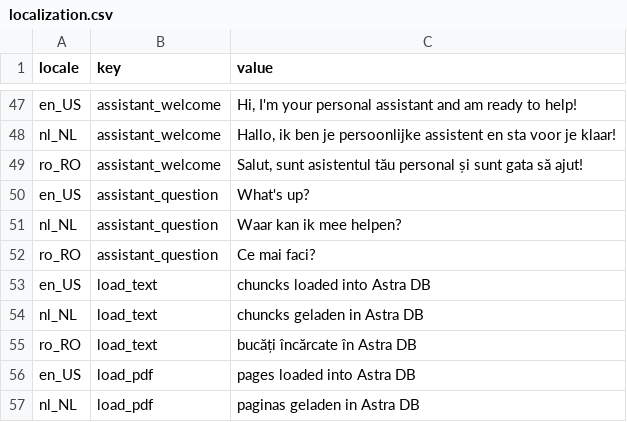
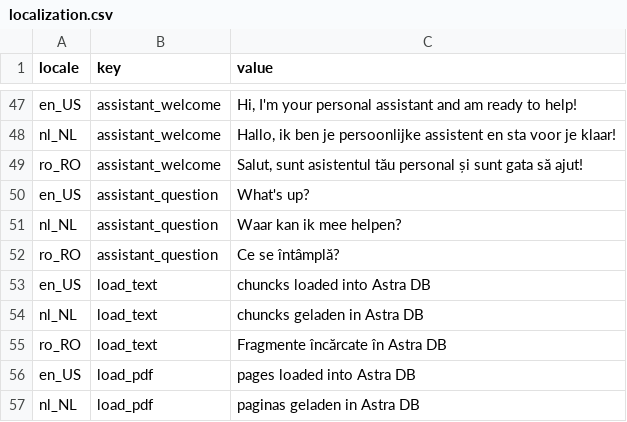
Before and after one commit to difli/streamlit-langchain, a CSV file: localization.csv, drawn as a sheet; only a part is shown, gaps mark what is left out; the diff covers the shown part only.

```diff
--- a/localization.csv
+++ b/localization.csv
@@ -51,6 +51,6 @@ en_US,assistant_question,What's up?
 nl_NL,assistant_question,Waar kan ik mee helpen?
-ro_RO,assistant_question,Ce mai faci?
+ro_RO,assistant_question,Ce se întâmplă?
 en_US,load_text,chuncks loaded into Astra DB
 nl_NL,load_text,chuncks geladen in Astra DB
-ro_RO,load_text,bucăți încărcate în Astra DB
+ro_RO,load_text,Fragmente încărcate în Astra DB
 en_US,load_pdf,pages loaded into Astra DB
```
Also changed, not shown: 6 added rows and 6 edited cells elsewhere in this file, 2 other files.
